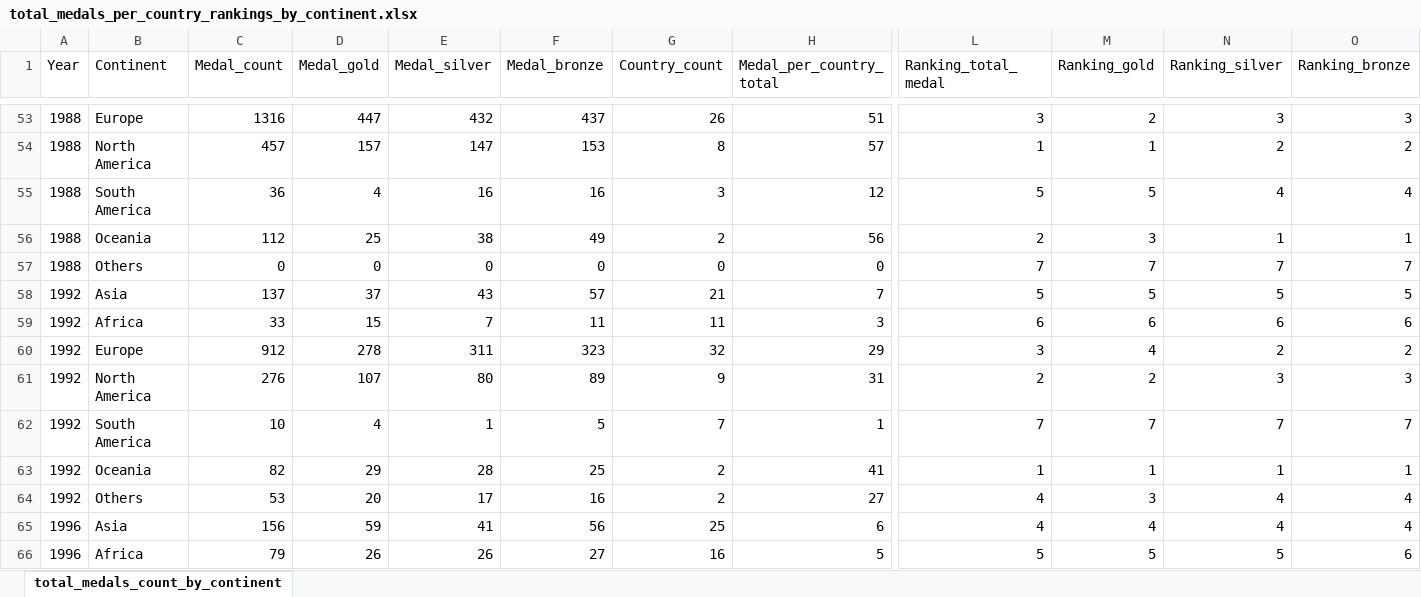
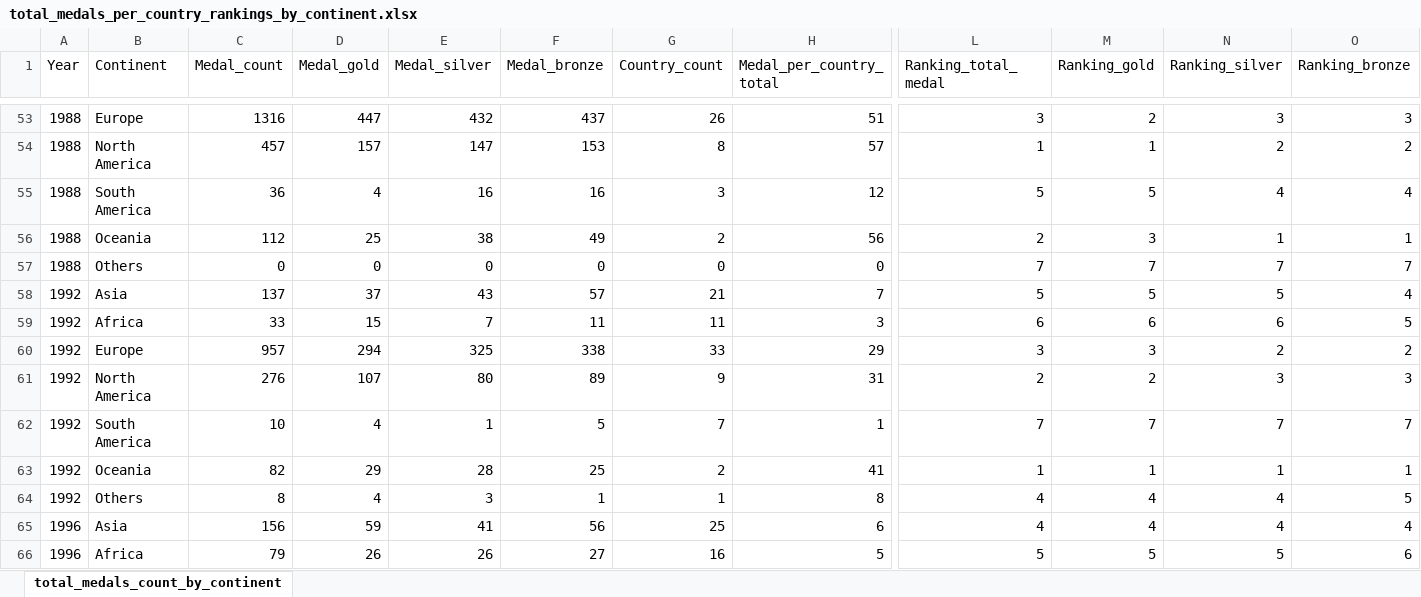
Before and after one commit to smam0003/FIT3179-Assignment-2, an Excel workbook: data/Total_Medals_Rankings_By_Continent/total_medals_per_country_rankings_by_continent.xlsx, sheet total_medals_count_by_continent, drawn as a sheet; only a part is shown, gaps mark what is left out; values as stored, in another font and other column widths than the file's, no borders; removed rows and columns are numbered as before the commit, all else as after; rows hold the shown columns only; the diff names each change by its address in the sheet, - before the commit and + after, or states it on an @@ line.

Commit message:
Corrected continent file

```diff
--- a/data/Total_Medals_Rankings_By_Continent/total_medals_per_country_rankings_by_continent.xlsx (sheet total_medals_count_by_continent)
+++ b/data/Total_Medals_Rankings_By_Continent/total_medals_per_country_rankings_by_continent.xlsx (sheet total_medals_count_by_continent)
-O58 (Ranking_bronze): 5
+O58 (Ranking_bronze): 4
-O59 (Ranking_bronze): 6
+O59 (Ranking_bronze): 5
-C60 (Medal_count): 912
+C60 (Medal_count): 957
-D60 (Medal_gold): 278
+D60 (Medal_gold): 294
-E60 (Medal_silver): 311
+E60 (Medal_silver): 325
-F60 (Medal_bronze): 323
+F60 (Medal_bronze): 338
-G60 (Country_count): 32
+G60 (Country_count): 33
-M60 (Ranking_gold): 4
+M60 (Ranking_gold): 3
-row 64: 1992 | Others | 53 | 20 | 17 | 16 | 2 | 27 | 4 | 3 | 4 | 4
+row 64: 1992 | Others | 8 | 4 | 3 | 1 | 1 | 8 | 4 | 4 | 4 | 5
```
Also changed, not shown: 2 other files.
